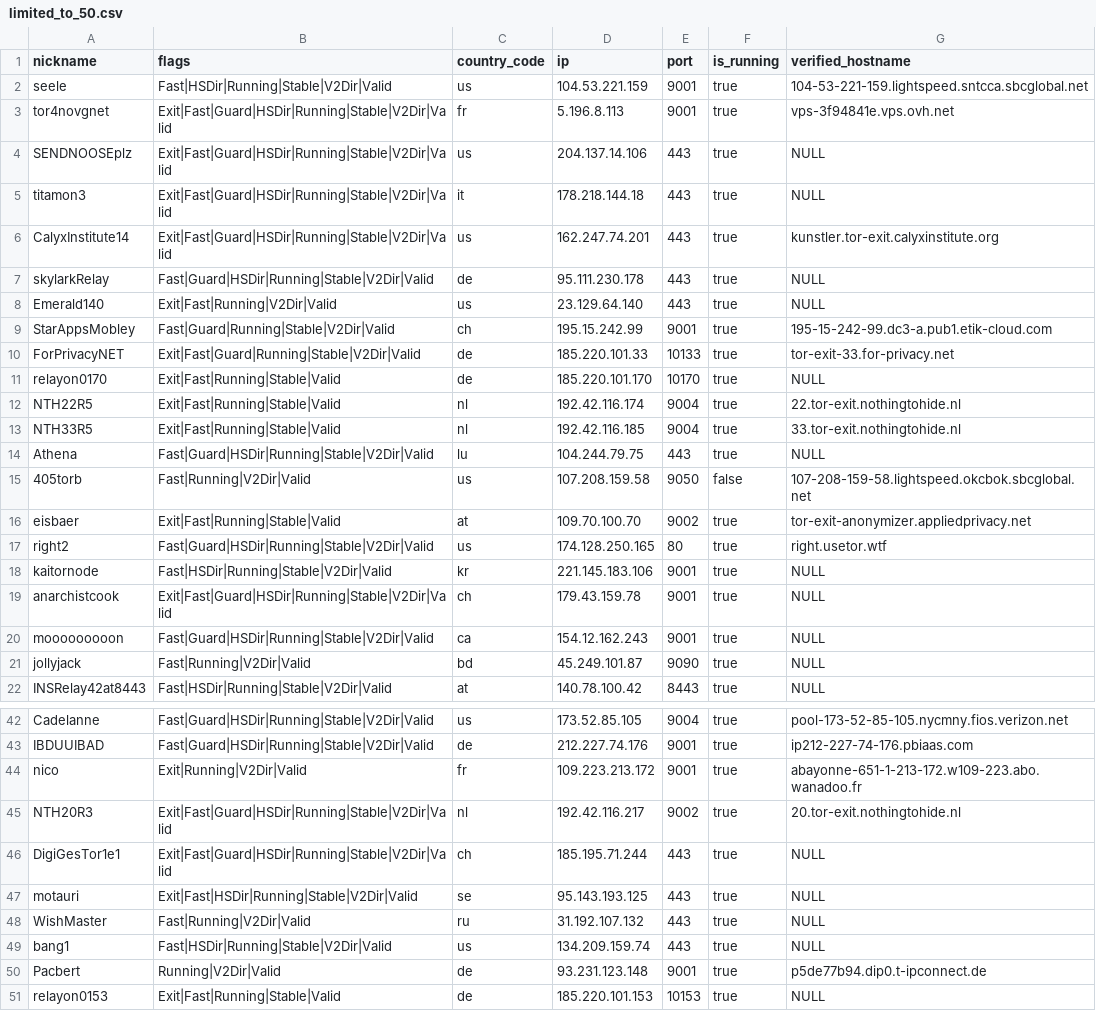
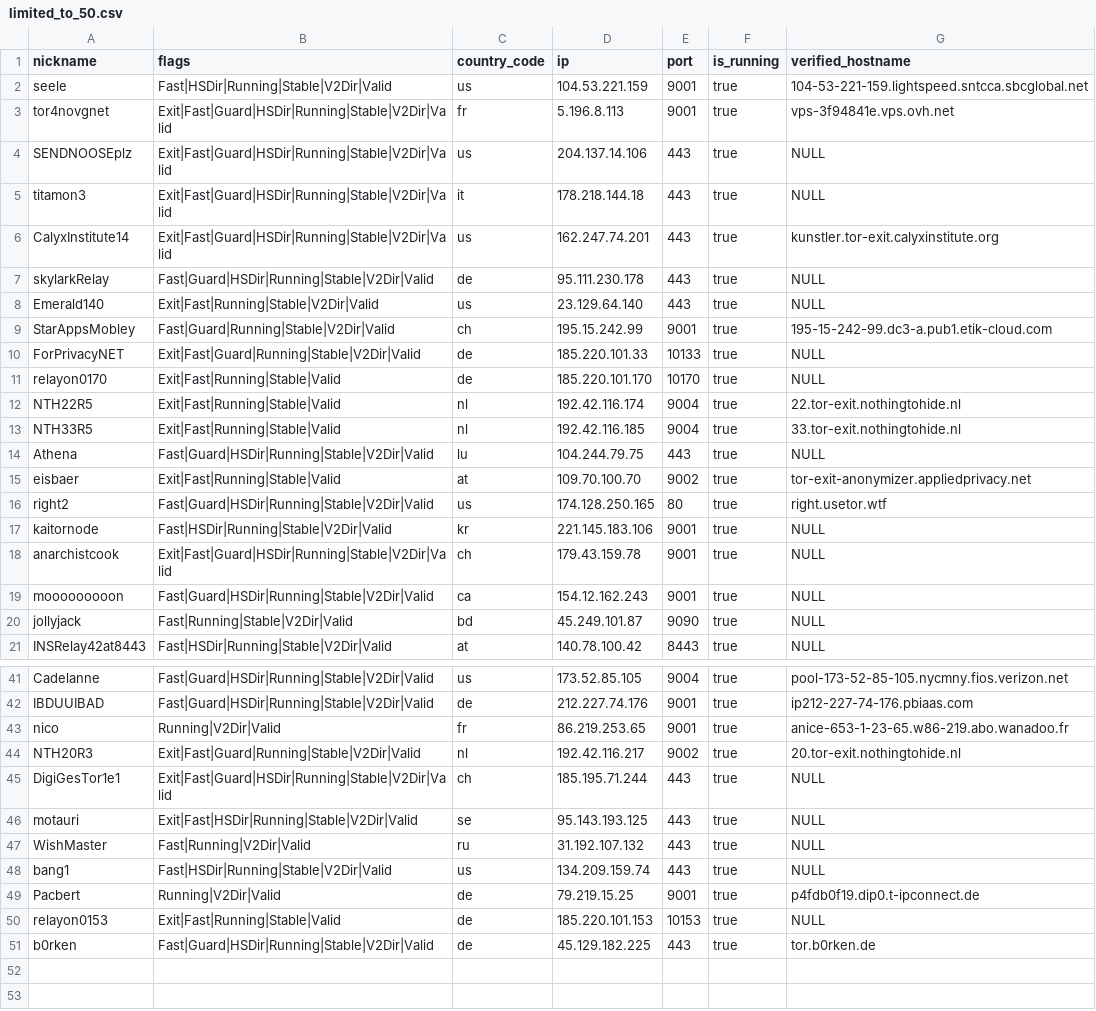
Before and after one commit to t-pol/123-test-abort, a CSV file: limited_to_50.csv, drawn as a sheet; only a part is shown, gaps mark what is left out.

```diff
--- a/limited_to_50.csv
+++ b/limited_to_50.csv
@@ -7,5 +7,5 @@
 "skylarkRelay","Fast|Guard|HSDir|Running|Stable|V2Dir|Valid","de","95.111.230.178","443",true,"NULL"
-"Emerald140","Exit|Fast|Running|V2Dir|Valid","us","23.129.64.140","443",true,"NULL"
+"Emerald140","Exit|Fast|Running|Stable|V2Dir|Valid","us","23.129.64.140","443",true,"NULL"
 "StarAppsMobley","Fast|Guard|Running|Stable|V2Dir|Valid","ch","195.15.242.99","9001",true,"195-15-242-99.dc3-a.pub1.etik-cloud.com"
-"ForPrivacyNET","Exit|Fast|Guard|Running|Stable|V2Dir|Valid","de","185.220.101.33","10133",true,"tor-exit-33.for-privacy.net"
+"ForPrivacyNET","Exit|Fast|Guard|Running|Stable|V2Dir|Valid","de","185.220.101.33","10133",true,"NULL"
 "relayon0170","Exit|Fast|Running|Stable|Valid","de","185.220.101.170","10170",true,"NULL"
@@ -14,3 +14,2 @@
 "Athena","Fast|Guard|HSDir|Running|Stable|V2Dir|Valid","lu","104.244.79.75","443",true,"NULL"
-"405torb","Fast|Running|V2Dir|Valid","us","107.208.159.58","9050",false,"107-208-159-58.lightspeed.okcbok.sbcglobal.net"
 "eisbaer","Exit|Fast|Running|Stable|Valid","at","109.70.100.70","9002",true,"tor-exit-anonymizer.appliedprivacy.net"
@@ -20,3 +19,3 @@
 "mooooooooon","Fast|Guard|HSDir|Running|Stable|V2Dir|Valid","ca","154.12.162.243","9001",true,"NULL"
-"jollyjack","Fast|Running|V2Dir|Valid","bd","45.249.101.87","9090",true,"NULL"
+"jollyjack","Fast|Running|Stable|V2Dir|Valid","bd","45.249.101.87","9090",true,"NULL"
 "INSRelay42at8443","Fast|HSDir|Running|Stable|V2Dir|Valid","at","140.78.100.42","8443",true,"NULL"
@@ -43,4 +42,4 @@
 "IBDUUIBAD","Fast|Guard|HSDir|Running|Stable|V2Dir|Valid","de","212.227.74.176","9001",true,"ip212-227-74-176.pbiaas.com"
-"nico","Exit|Running|V2Dir|Valid","fr","109.223.213.172","9001",true,"abayonne-651-1-213-172.w109-223.abo.wanadoo.fr"
-"NTH20R3","Exit|Fast|Guard|HSDir|Running|Stable|V2Dir|Valid","nl","192.42.116.217","9002",true,"20.tor-exit.nothingtohide.nl"
+"nico","Running|V2Dir|Valid","fr","86.219.253.65","9001",true,"anice-653-1-23-65.w86-219.abo.wanadoo.fr"
+"NTH20R3","Exit|Fast|Guard|Running|Stable|V2Dir|Valid","nl","192.42.116.217","9002",true,"20.tor-exit.nothingtohide.nl"
 "DigiGesTor1e1","Exit|Fast|Guard|HSDir|Running|Stable|V2Dir|Valid","ch","185.195.71.244","443",true,"NULL"
@@ -49,3 +48,4 @@
 "bang1","Fast|HSDir|Running|Stable|V2Dir|Valid","us","134.209.159.74","443",true,"NULL"
-"Pacbert","Running|V2Dir|Valid","de","93.231.123.148","9001",true,"p5de77b94.dip0.t-ipconnect.de"
+"Pacbert","Running|V2Dir|Valid","de","79.219.15.25","9001",true,"p4fdb0f19.dip0.t-ipconnect.de"
 "relayon0153","Exit|Fast|Running|Stable|Valid","de","185.220.101.153","10153",true,"NULL"
+"b0rken","Fast|Guard|HSDir|Running|Stable|V2Dir|Valid","de","45.129.182.225","443",true,"tor.b0rken.de"
```
Also changed, not shown: tor_feed.csv, 1 other file.
